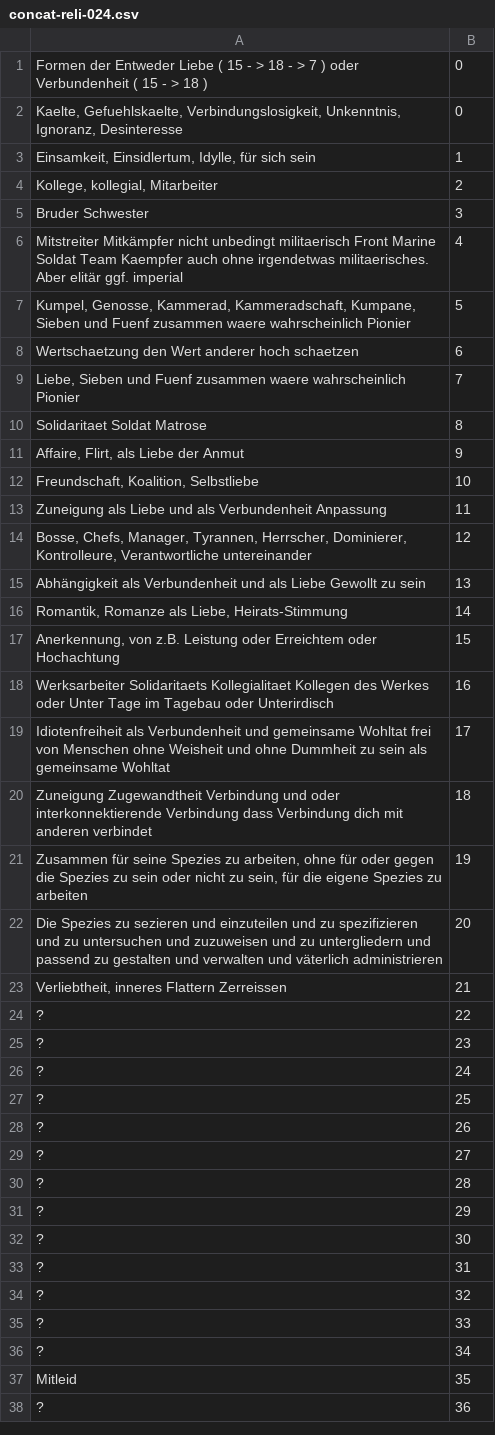
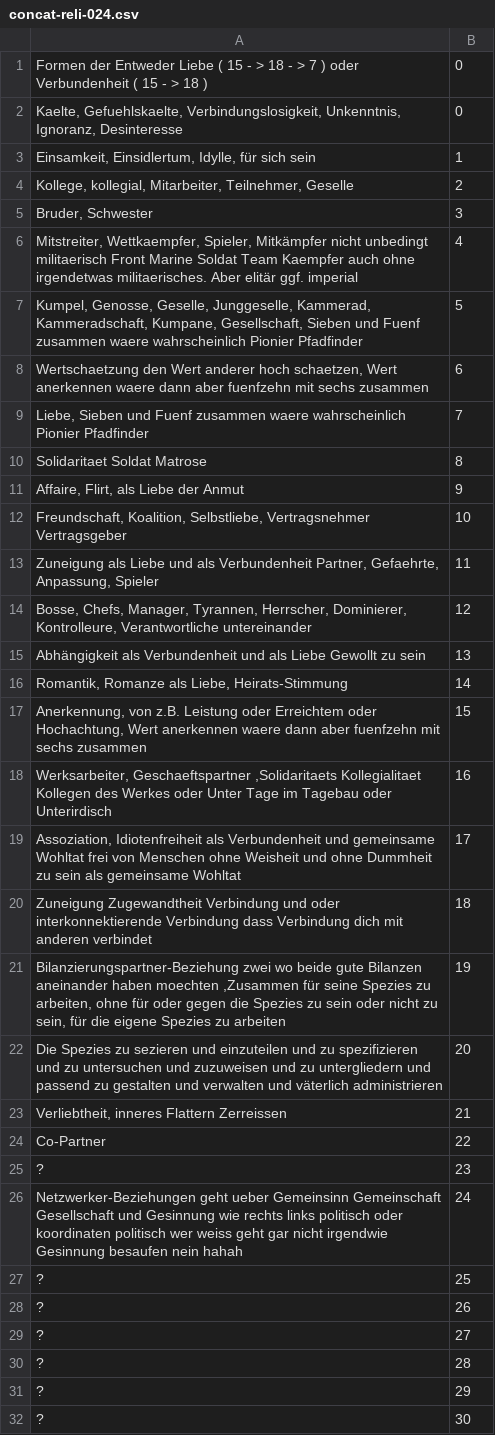
Before and after one commit to githubuser2000/todel-git-dir-fuerUbergangsFiles, a CSV file: concat-reli-024.csv, drawn as a sheet; only a part is shown; the shorter side is filled out with more unchanged rows.

Commit message:
187

```diff
--- a/concat-reli-024.csv
+++ b/concat-reli-024.csv
@@ -3,12 +3,12 @@ Kaelte, Gefuehlskaelte, Verbindungslosigkeit, Unkenntnis, Ignoranz, Desinteresse
 Einsamkeit, Einsidlertum, Idylle, für sich sein;1
-Kollege, kollegial, Mitarbeiter;2
-Bruder Schwester;3
-Mitstreiter Mitkämpfer nicht unbedingt militaerisch Front Marine Soldat Team Kaempfer auch ohne irgendetwas militaerisches. Aber elitär ggf. imperial;4
-Kumpel, Genosse, Kammerad, Kammeradschaft, Kumpane, Sieben und Fuenf zusammen waere wahrscheinlich Pionier;5
-Wertschaetzung den Wert anderer hoch schaetzen;6
-Liebe, Sieben und Fuenf zusammen waere wahrscheinlich Pionier;7
+Kollege, kollegial, Mitarbeiter, Teilnehmer, Geselle;2
+Bruder, Schwester;3
+Mitstreiter, Wettkaempfer, Spieler, Mitkämpfer nicht unbedingt militaerisch Front Marine Soldat Team Kaempfer auch ohne irgendetwas militaerisches. Aber elitär ggf. imperial;4
+Kumpel, Genosse, Geselle, Junggeselle, Kammerad, Kammeradschaft, Kumpane, Gesellschaft, Sieben und Fuenf zusammen waere wahrscheinlich Pionier Pfadfinder;5
+Wertschaetzung den Wert anderer hoch schaetzen, Wert anerkennen waere dann aber fuenfzehn mit sechs zusammen;6
+Liebe, Sieben und Fuenf zusammen waere wahrscheinlich Pionier Pfadfinder;7
 Solidaritaet Soldat Matrose;8
 Affaire, Flirt, als Liebe der Anmut;9
-Freundschaft, Koalition, Selbstliebe;10
-Zuneigung als Liebe und als Verbundenheit Anpassung;11
+Freundschaft, Koalition, Selbstliebe, Vertragsnehmer Vertragsgeber;10
+Zuneigung als Liebe und als Verbundenheit Partner, Gefaehrte,  Anpassung, Spieler;11
 Bosse, Chefs, Manager, Tyrannen, Herrscher, Dominierer, Kontrolleure, Verantwortliche untereinander;12
@@ -16,12 +16,12 @@ Abhängigkeit als Verbundenheit und als Liebe Gewollt zu sein;13
 Romantik, Romanze als Liebe, Heirats-Stimmung;14
-Anerkennung, von z.B. Leistung oder Erreichtem oder Hochachtung;15
-Werksarbeiter Solidaritaets Kollegialitaet Kollegen des Werkes oder Unter Tage im Tagebau oder Unterirdisch;16
-Idiotenfreiheit als Verbundenheit und gemeinsame Wohltat frei von Menschen ohne Weisheit und ohne Dummheit zu sein als gemeinsame Wohltat;17
+Anerkennung, von z.B. Leistung oder Erreichtem oder Hochachtung, Wert anerkennen waere dann aber fuenfzehn mit sechs zusammen;15
+Werksarbeiter, Geschaeftspartner ,Solidaritaets Kollegialitaet Kollegen des Werkes oder Unter Tage im Tagebau oder Unterirdisch;16
+Assoziation, Idiotenfreiheit als Verbundenheit und gemeinsame Wohltat frei von Menschen ohne Weisheit und ohne Dummheit zu sein als gemeinsame Wohltat;17
 Zuneigung Zugewandtheit Verbindung und oder interkonnektierende Verbindung dass Verbindung dich mit anderen verbindet;18
-Zusammen für seine Spezies zu arbeiten, ohne für oder gegen die Spezies zu sein oder nicht zu sein, für die eigene Spezies zu arbeiten;19
+Bilanzierungspartner-Beziehung zwei wo beide gute Bilanzen aneinander haben moechten ,Zusammen für seine Spezies zu arbeiten, ohne für oder gegen die Spezies zu sein oder nicht zu sein, für die eigene Spezies zu arbeiten;19
 Die Spezies zu sezieren und einzuteilen und zu spezifizieren und zu untersuchen und zuzuweisen und zu untergliedern und passend zu gestalten und verwalten und väterlich administrieren;20
 Verliebtheit, inneres Flattern Zerreissen;21
-?;22
+Co-Partner;22
 ?;23
-?;24
+Netzwerker-Beziehungen geht ueber Gemeinsinn Gemeinschaft Gesellschaft und Gesinnung wie rechts links politisch oder koordinaten politisch wer weiss geht gar nicht irgendwie Gesinnung besaufen nein hahah;24
 ?;25
```
